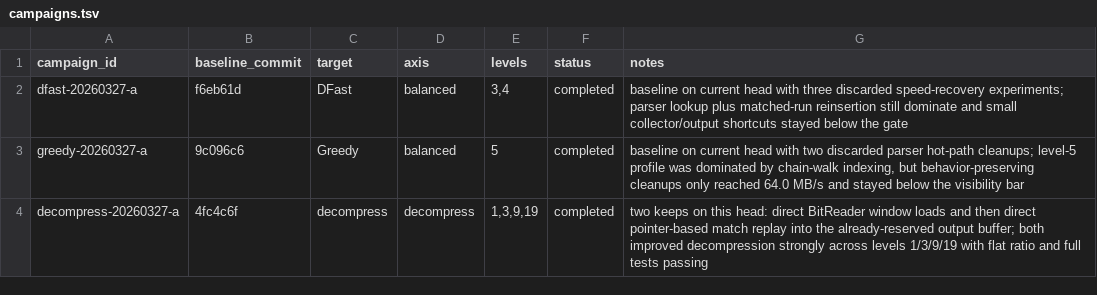
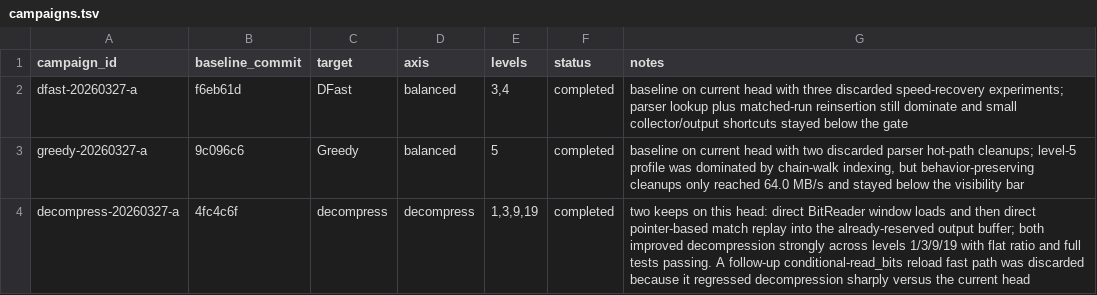
Before and after one commit to ehudt/compression, a TSV file: campaigns.tsv, drawn as a sheet.

```diff
--- a/campaigns.tsv
+++ b/campaigns.tsv
@@ -3,2 +3,2 @@ dfast-20260327-a	f6eb61d	DFast	balanced	3,4	completed	baseline on current head w
 greedy-20260327-a	9c096c6	Greedy	balanced	5	completed	baseline on current head with two discarded parser hot-path cleanups; level-5 profile was dominated by chain-walk indexing, but behavior-preserving cleanups only reached 64.0 MB/s and stayed below the visibility bar
-decompress-20260327-a	4fc4c6f	decompress	decompress	1,3,9,19	completed	two keeps on this head: direct BitReader window loads and then direct pointer-based match replay into the already-reserved output buffer; both improved decompression strongly across levels 1/3/9/19 with flat ratio and full tests passing
+decompress-20260327-a	4fc4c6f	decompress	decompress	1,3,9,19	completed	two keeps on this head: direct BitReader window loads and then direct pointer-based match replay into the already-reserved output buffer; both improved decompression strongly across levels 1/3/9/19 with flat ratio and full tests passing. A follow-up conditional-read_bits reload fast path was discarded because it regressed decompression sharply versus the current head
```
Also changed, not shown: results.tsv, 1 other file.
